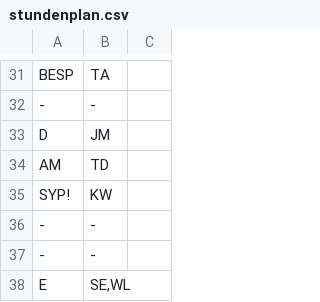
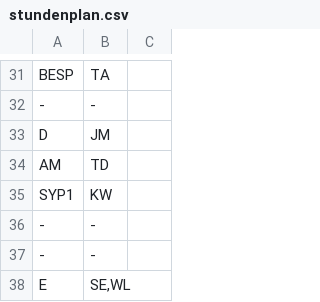
Before and after one commit to gotped17/POS, a CSV file: Exa_webapp/Exa_106_Supplierplan/src/main/webapp/src/stundenplan.csv, drawn as a sheet; only a part is shown, gaps mark what is left out.

Commit message:
Finished supplierplan Still has two mistakes: Supplierstunde can be entered at inappropiate time classname is shown inline with supplierplan

```diff
--- a/Exa_webapp/Exa_106_Supplierplan/src/main/webapp/src/stundenplan.csv
+++ b/Exa_webapp/Exa_106_Supplierplan/src/main/webapp/src/stundenplan.csv
@@ -34,3 +34,3 @@ D;JM
 AM;TD
-SYP!;KW
+SYP1;KW
 -;-
```
Also changed, not shown: 7 other files.
